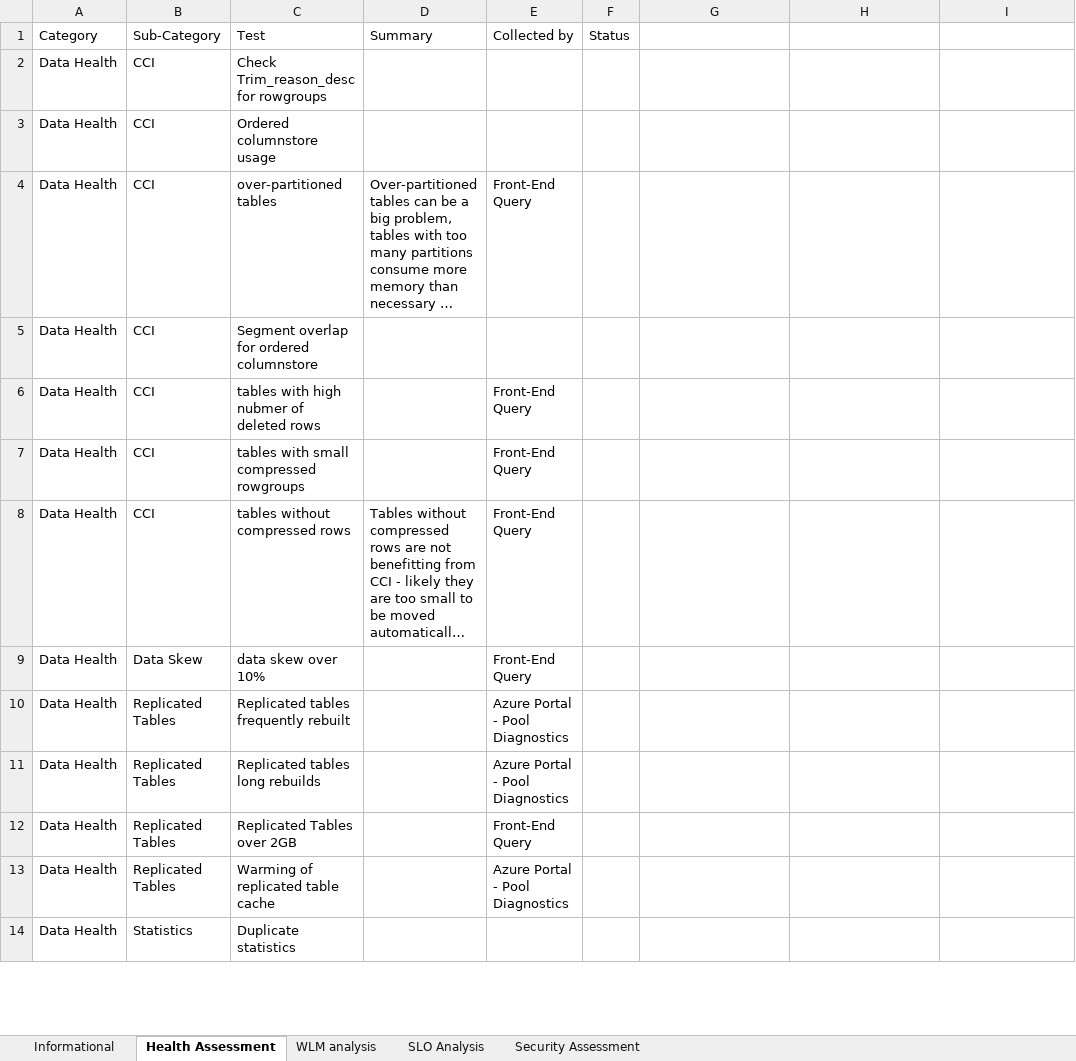
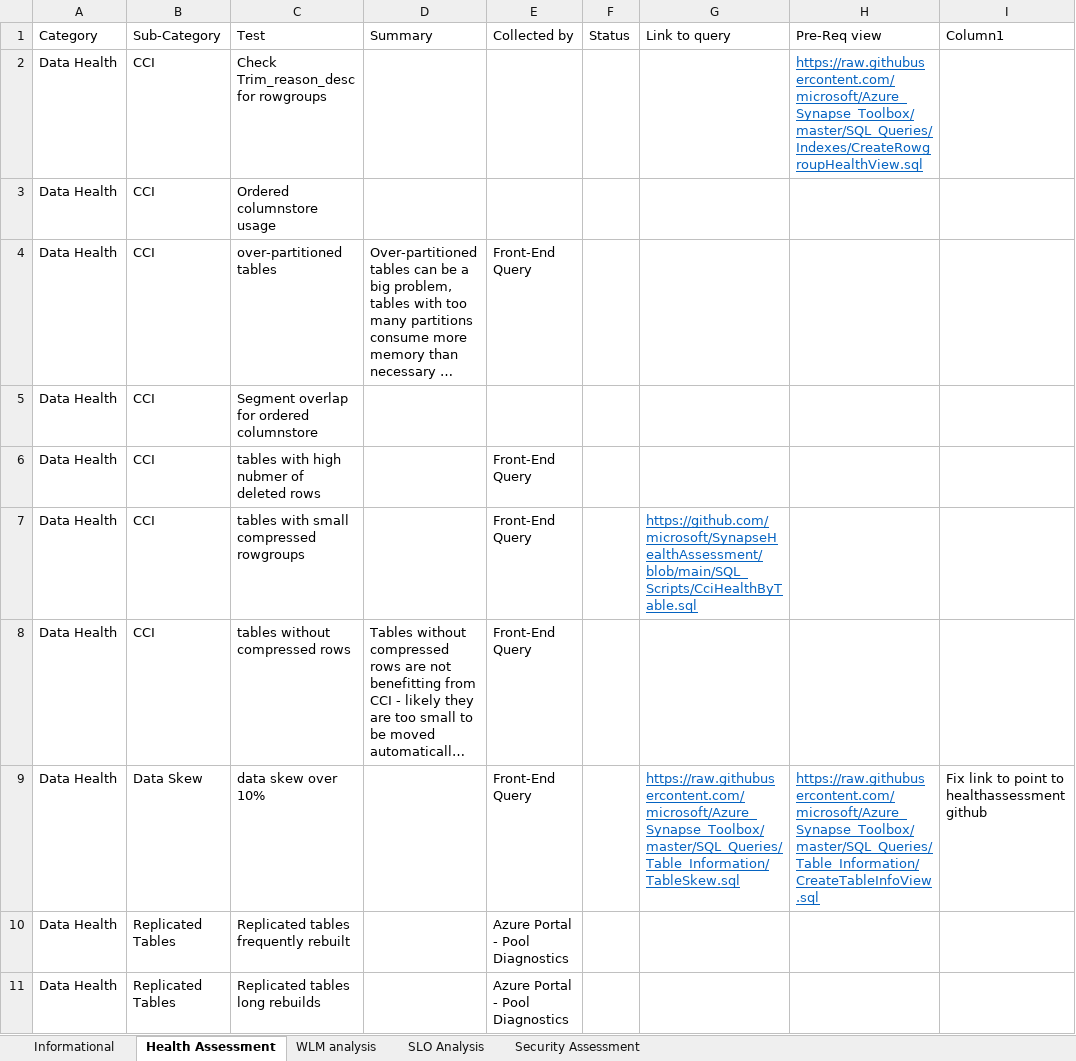
Before and after one commit to microsoft/SynapseHealthAssessment, an Excel workbook: AssessmentList.xlsx, sheet Health Assessment, drawn as a sheet; only a part is shown; the shorter side is filled out with more unchanged rows; long unchanged cells end in …; values as stored, in another font and other column widths than the file's, no borders; table styles not drawn; the diff covers the shown part only; the diff names each change by its address in the sheet, - before the commit and + after, or states it on an @@ line.

Commit message:
added table info queries

```diff
--- a/AssessmentList.xlsx (sheet Health Assessment)
+++ b/AssessmentList.xlsx (sheet Health Assessment)
-G1: (empty)
+G1: Link to query
-H1: (empty)
+H1: Pre-Req view
-I1: (empty)
+I1: Column1
-H2 (Pre-Req view): (empty)
+H2 (Pre-Req view): https://raw.githubusercontent.com/microsoft/Azure_Synapse_Toolbox/master/SQL_Queries/Indexes/CreateRowgroupHealthView.sql
-G7 (Link to query): (empty)
+G7 (Link to query): https://github.com/microsoft/SynapseHealthAssessment/blob/main/SQL_Scripts/CciHealthByTable.sql
-G9 (Link to query): (empty)
+G9 (Link to query): https://raw.githubusercontent.com/microsoft/Azure_Synapse_Toolbox/master/SQL_Queries/Table_Information/TableSkew.sql
-H9 (Pre-Req view): (empty)
+H9 (Pre-Req view): https://raw.githubusercontent.com/microsoft/Azure_Synapse_Toolbox/master/SQL_Queries/Table_Information/CreateTableInfoView.sql
-I9 (Column1): (empty)
+I9 (Column1): Fix link to point to healthassessment github
```
Also changed, not shown: 2 added rows and 6 edited cells elsewhere in this sheet, 2 other files.
